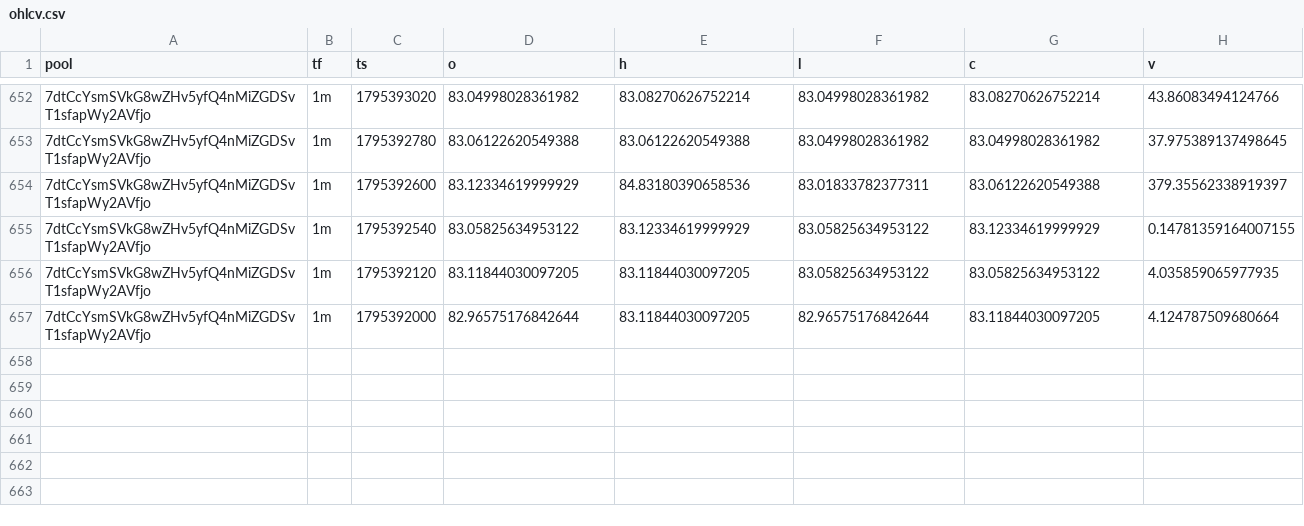
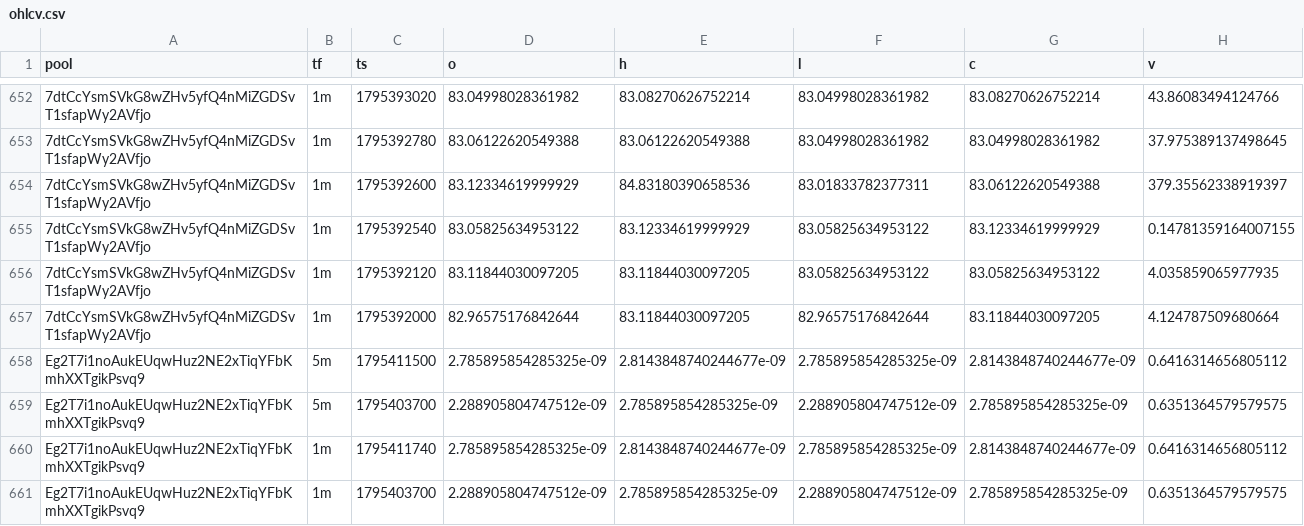
Before and after one commit to davidbobholz-stack/young-coin-collector., a CSV file: shards/2026-11-23/ohlcv.csv, drawn as a sheet; only a part is shown, gaps mark what is left out; the diff names each change by its address in the sheet, - before the commit and + after, or states it on an @@ line.

```diff
--- a/shards/2026-11-23/ohlcv.csv
+++ b/shards/2026-11-23/ohlcv.csv
+row 658: Eg2T7i1noAukEUqwHuz2NE2xTiqYFbKmhXXTgikPsvq9 | 5m | 1795411500 | 2.785895854285325e-09 | 2.8143848740244677e-09 | 2.785895854285325e-09 | 2.8143848740244677e-09 | 0.6416314656805112
+row 659: Eg2T7i1noAukEUqwHuz2NE2xTiqYFbKmhXXTgikPsvq9 | 5m | 1795403700 | 2.288905804747512e-09 | 2.785895854285325e-09 | 2.288905804747512e-09 | 2.785895854285325e-09 | 0.6351364579579575
+row 660: Eg2T7i1noAukEUqwHuz2NE2xTiqYFbKmhXXTgikPsvq9 | 1m | 1795411740 | 2.785895854285325e-09 | 2.8143848740244677e-09 | 2.785895854285325e-09 | 2.8143848740244677e-09 | 0.6416314656805112
+row 661: Eg2T7i1noAukEUqwHuz2NE2xTiqYFbKmhXXTgikPsvq9 | 1m | 1795403700 | 2.288905804747512e-09 | 2.785895854285325e-09 | 2.288905804747512e-09 | 2.785895854285325e-09 | 0.6351364579579575
```
Also changed, not shown: 11 other files.
